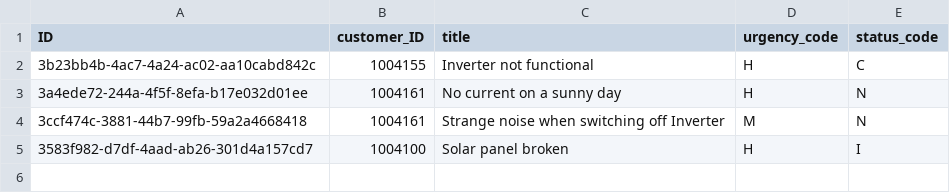
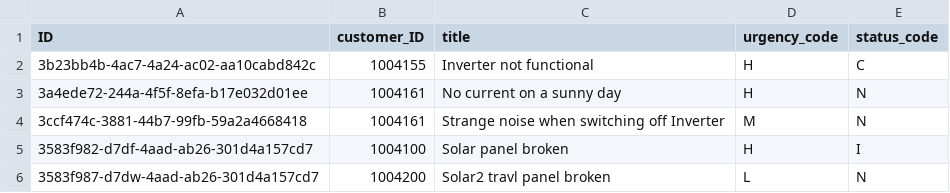
Before and after one commit to tokkto/devcapbizpartner, a CSV file: incident-management/db/data/sap.capire.incidents-Incidents.csv, drawn as a sheet.

```diff
--- a/incident-management/db/data/sap.capire.incidents-Incidents.csv
+++ b/incident-management/db/data/sap.capire.incidents-Incidents.csv
@@ -5 +5,2 @@ ID,customer_ID,title,urgency_code,status_code
 3583f982-d7df-4aad-ab26-301d4a157cd7,1004100,Solar panel broken,H,I
+3583f987-d7dw-4aad-ab26-301d4a157cd7,1004200,Solar2 travl panel broken,L,N
```
Also changed, not shown: 3 other files.
